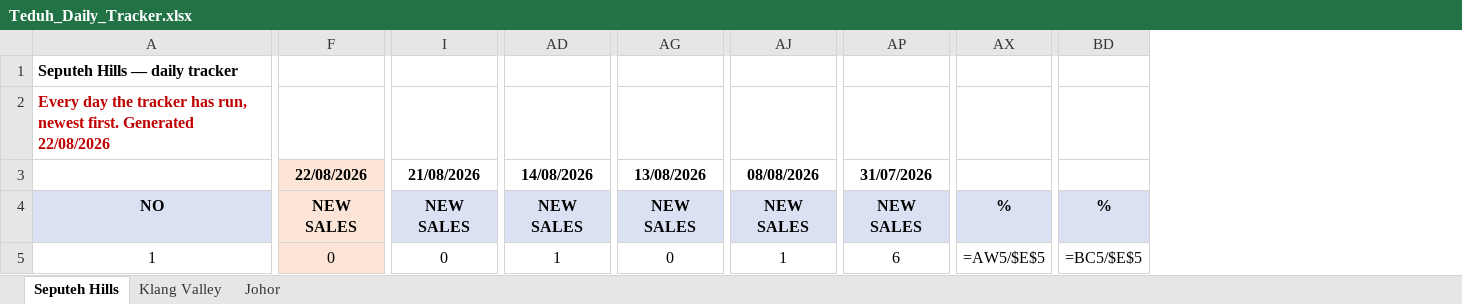
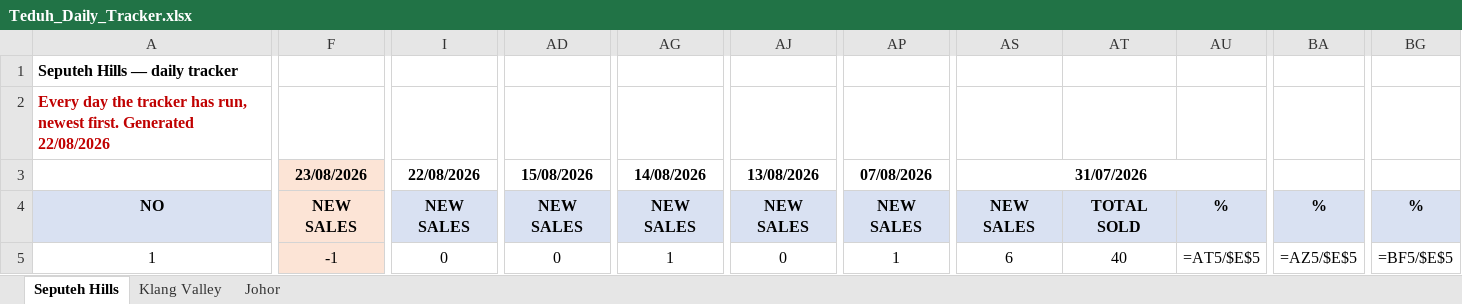
Before and after one commit to smtcu/teduh-tracker, an Excel workbook: docs/downloads/Teduh_Daily_Tracker.xlsx, sheet Seputeh Hills, drawn as a sheet; only a part is shown, gaps mark what is left out; values as stored, in another font and other column widths than the file's, no borders; formulas without a stored value are shown as written; removed rows and columns are numbered as before the commit, all else as after; the diff covers the shown part only; the diff names each change by its address in the sheet, - before the commit and + after, or states it on an @@ line.

```diff
--- a/docs/downloads/Teduh_Daily_Tracker.xlsx (sheet Seputeh Hills)
+++ b/docs/downloads/Teduh_Daily_Tracker.xlsx (sheet Seputeh Hills)
+column AS, rows 3-5: 31/07/2026 | NEW SALES | 6
+column AT, rows 4-5: TOTAL SOLD | 40
+column AU, rows 4-5: % | =AT5/$E$5
-column AX, rows 4-5: % | =AW5/$E$5
+column BA, rows 4-5: % | =AZ5/$E$5
-column BD, rows 4-5: % | =BC5/$E$5
+column BG, rows 4-5: % | =BF5/$E$5
-F3: 22/08/2026
+F3: 23/08/2026
-I3: 21/08/2026
+I3: 22/08/2026
-AD3: 14/08/2026
+AD3: 15/08/2026
-AG3: 13/08/2026
+AG3: 14/08/2026
-AJ3: 08/08/2026
+AJ3: 13/08/2026
-AP3: 31/07/2026
+AP3: 07/08/2026
-F5: 0
+F5: -1
-AD5: 1
+AD5: 0
-AG5: 0
+AG5: 1
-AJ5: 1
+AJ5: 0
-AP5: 6
+AP5: 1
```
Also changed, not shown: 53 edited cells elsewhere in this sheet, sheet Johor, sheet Klang Valley, docs/downloads/20260822_Johor_Teduh_Weekly_Update.xlsx, docs/downloads/20260822_Seputeh Hills_Teduh Weekly Update.xlsx, 12 other files.
